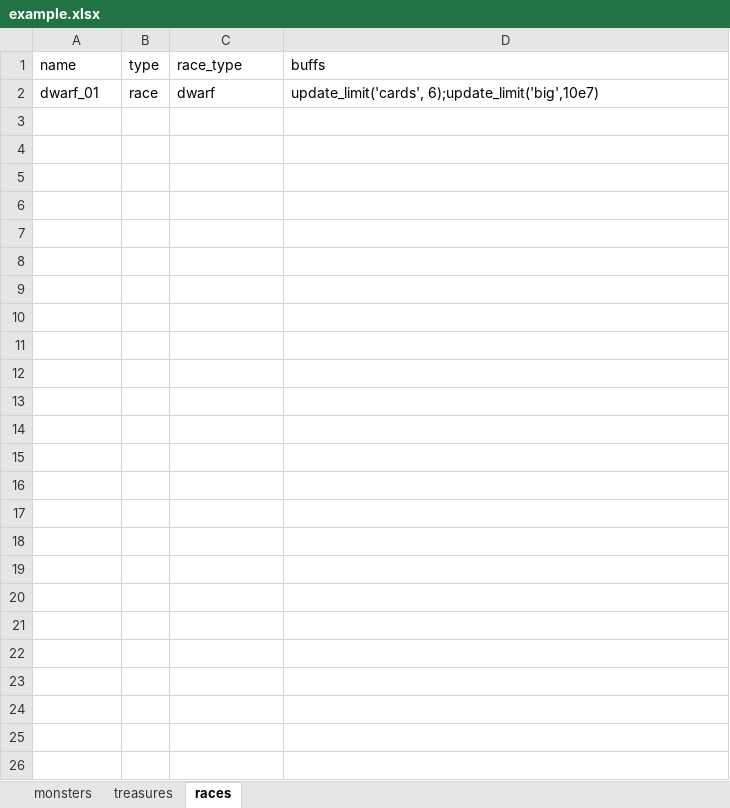
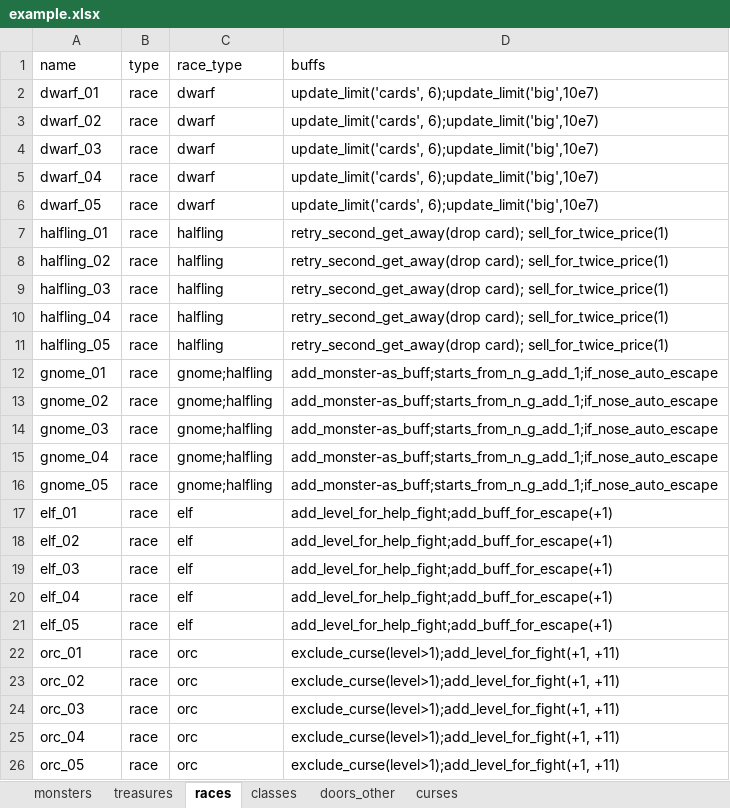
Before and after one commit to yauheni-se/MunchkinRL, an Excel workbook: example.xlsx, sheet races, drawn as a sheet; values as stored, in another font and other column widths than the file's, no borders; the diff names each change by its address in the sheet, - before the commit and + after, or states it on an @@ line.

Commit message:
Monster class extended; list of cards extended

```diff
--- a/example.xlsx (sheet races)
+++ b/example.xlsx (sheet races)
+sheet tab: classes
+sheet tab: doors_other
+sheet tab: curses
+row 3: dwarf_02 | race | dwarf | update_limit('cards', 6);update_limit('big',10e7)
+row 4: dwarf_03 | race | dwarf | update_limit('cards', 6);update_limit('big',10e7)
+row 5: dwarf_04 | race | dwarf | update_limit('cards', 6);update_limit('big',10e7)
+row 6: dwarf_05 | race | dwarf | update_limit('cards', 6);update_limit('big',10e7)
+row 7: halfling_01 | race | halfling | retry_second_get_away(drop card); sell_for_twice_price(1)
+row 8: halfling_02 | race | halfling | retry_second_get_away(drop card); sell_for_twice_price(1)
+row 9: halfling_03 | race | halfling | retry_second_get_away(drop card); sell_for_twice_price(1)
+row 10: halfling_04 | race | halfling | retry_second_get_away(drop card); sell_for_twice_price(1)
+row 11: halfling_05 | race | halfling | retry_second_get_away(drop card); sell_for_twice_price(1)
+row 12: gnome_01 | race | gnome;halfling | add_monster-as_buff;starts_from_n_g_add_1;if_nose_auto_escape
+row 13: gnome_02 | race | gnome;halfling | add_monster-as_buff;starts_from_n_g_add_1;if_nose_auto_escape
+row 14: gnome_03 | race | gnome;halfling | add_monster-as_buff;starts_from_n_g_add_1;if_nose_auto_escape
+row 15: gnome_04 | race | gnome;halfling | add_monster-as_buff;starts_from_n_g_add_1;if_nose_auto_escape
+row 16: gnome_05 | race | gnome;halfling | add_monster-as_buff;starts_from_n_g_add_1;if_nose_auto_escape
+row 17: elf_01 | race | elf | add_level_for_help_fight;add_buff_for_escape(+1)
+row 18: elf_02 | race | elf | add_level_for_help_fight;add_buff_for_escape(+1)
+row 19: elf_03 | race | elf | add_level_for_help_fight;add_buff_for_escape(+1)
+row 20: elf_04 | race | elf | add_level_for_help_fight;add_buff_for_escape(+1)
+row 21: elf_05 | race | elf | add_level_for_help_fight;add_buff_for_escape(+1)
+row 22: orc_01 | race | orc | exclude_curse(level>1);add_level_for_fight(+1, +11)
+row 23: orc_02 | race | orc | exclude_curse(level>1);add_level_for_fight(+1, +11)
+row 24: orc_03 | race | orc | exclude_curse(level>1);add_level_for_fight(+1, +11)
+row 25: orc_04 | race | orc | exclude_curse(level>1);add_level_for_fight(+1, +11)
+row 26: orc_05 | race | orc | exclude_curse(level>1);add_level_for_fight(+1, +11)
```
Also changed, not shown: sheet monsters, 1 other file.
